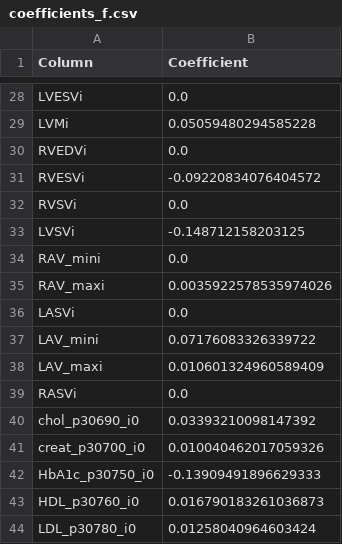
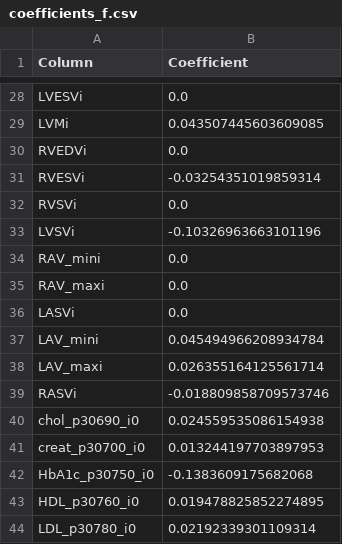
Before and after one commit to MQ-collaborator/Computational-Cardiac-Imaging-project, a CSV file: data/regression_results/coefficients_f.csv, drawn as a sheet; only a part is shown, gaps mark what is left out; the diff covers the shown part only; the diff names each change by its address in the sheet, - before the commit and + after, or states it on an @@ line.

```diff
--- a/data/regression_results/coefficients_f.csv
+++ b/data/regression_results/coefficients_f.csv
-B29 (Coefficient): 0.05059480294585228
+B29 (Coefficient): 0.043507445603609085
-B31 (Coefficient): -0.09220834076404572
+B31 (Coefficient): -0.03254351019859314
-B33 (Coefficient): -0.148712158203125
+B33 (Coefficient): -0.10326963663101196
-B35 (Coefficient): 0.0035922578535974026
+B35 (Coefficient): 0.0
-B37 (Coefficient): 0.07176083326339722
+B37 (Coefficient): 0.045494966208934784
-B38 (Coefficient): 0.010601324960589409
+B38 (Coefficient): 0.026355164125561714
-B39 (Coefficient): 0.0
+B39 (Coefficient): -0.018809858709573746
-B40 (Coefficient): 0.03393210098147392
+B40 (Coefficient): 0.024559535086154938
-B41 (Coefficient): 0.010040462017059326
+B41 (Coefficient): 0.013244197703897953
-B42 (Coefficient): -0.13909491896629333
+B42 (Coefficient): -0.1383609175682068
-B43 (Coefficient): 0.016790183261036873
+B43 (Coefficient): 0.019478825852274895
-B44 (Coefficient): 0.01258040964603424
+B44 (Coefficient): 0.02192339301109314
```
Also changed, not shown: 20 edited cells elsewhere in this file, data/regression_results/sorted_coefficients_f.csv, 17 other files.
